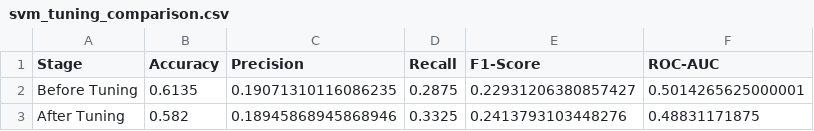
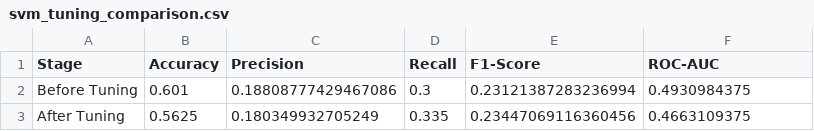
Before and after one commit to yujean30/heart-disease-ds-project, a CSV file: SVM_Model/svm_tuning_comparison.csv, drawn as a sheet.

```diff
--- a/SVM_Model/svm_tuning_comparison.csv
+++ b/SVM_Model/svm_tuning_comparison.csv
@@ -1,3 +1,3 @@
 Stage,Accuracy,Precision,Recall,F1-Score,ROC-AUC
-Before Tuning,0.6135,0.19071310116086235,0.2875,0.22931206380857427,0.5014265625000001
-After Tuning,0.582,0.18945868945868946,0.3325,0.2413793103448276,0.48831171875
+Before Tuning,0.601,0.18808777429467086,0.3,0.23121387283236994,0.4930984375
+After Tuning,0.5625,0.180349932705249,0.335,0.23447069116360456,0.4663109375
```
Also changed, not shown: 16 other files.
